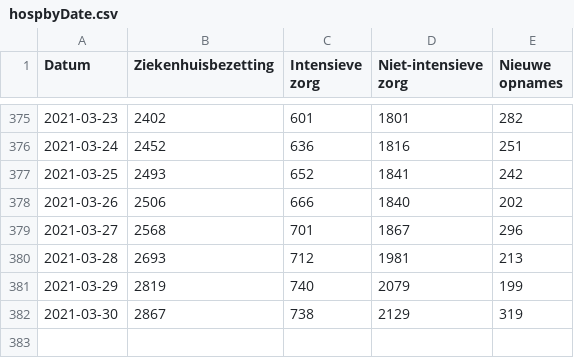
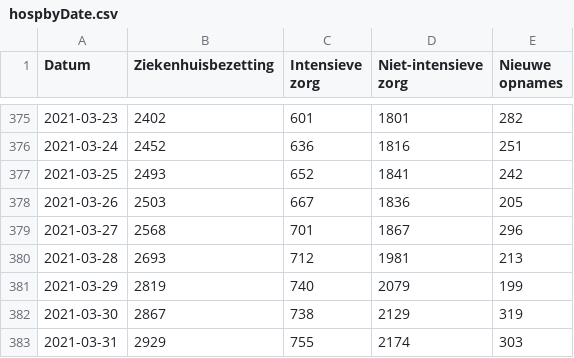
Before and after one commit to andystevensss/corona-data, a CSV file: hosp/hospbyDate.csv, drawn as a sheet; only a part is shown, gaps mark what is left out.

Commit message:
automatic update

```diff
--- a/hosp/hospbyDate.csv
+++ b/hosp/hospbyDate.csv
@@ -377,3 +377,3 @@ Datum,Ziekenhuisbezetting,Intensieve zorg,Niet-intensieve zorg,Nieuwe opnames
 2021-03-25,2493,652,1841,242
-2021-03-26,2506,666,1840,202
+2021-03-26,2503,667,1836,205
 2021-03-27,2568,701,1867,296
@@ -382 +382,2 @@ Datum,Ziekenhuisbezetting,Intensieve zorg,Niet-intensieve zorg,Nieuwe opnames
 2021-03-30,2867,738,2129,319
+2021-03-31,2929,755,2174,303
```
